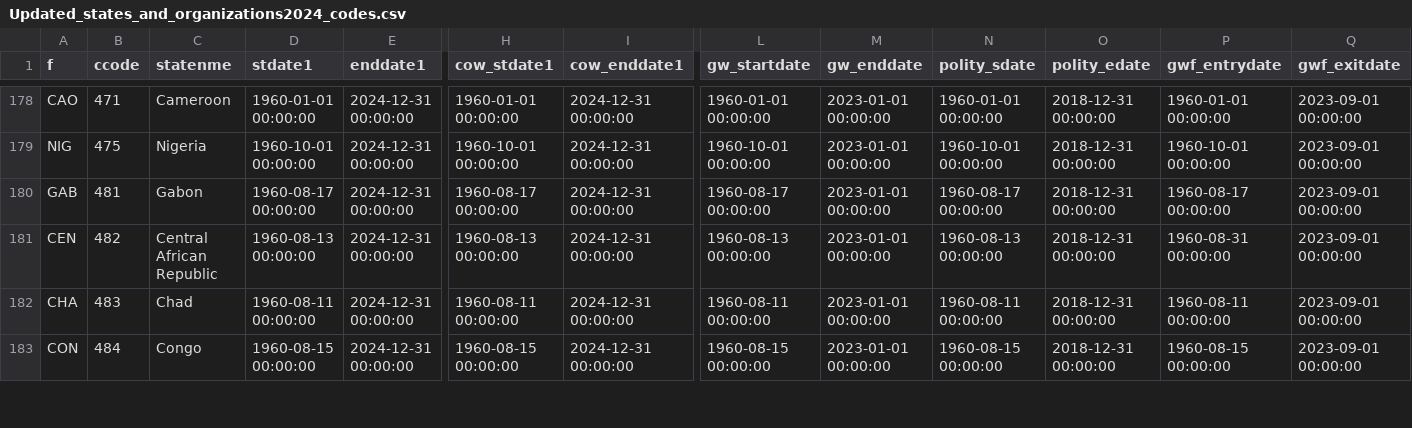
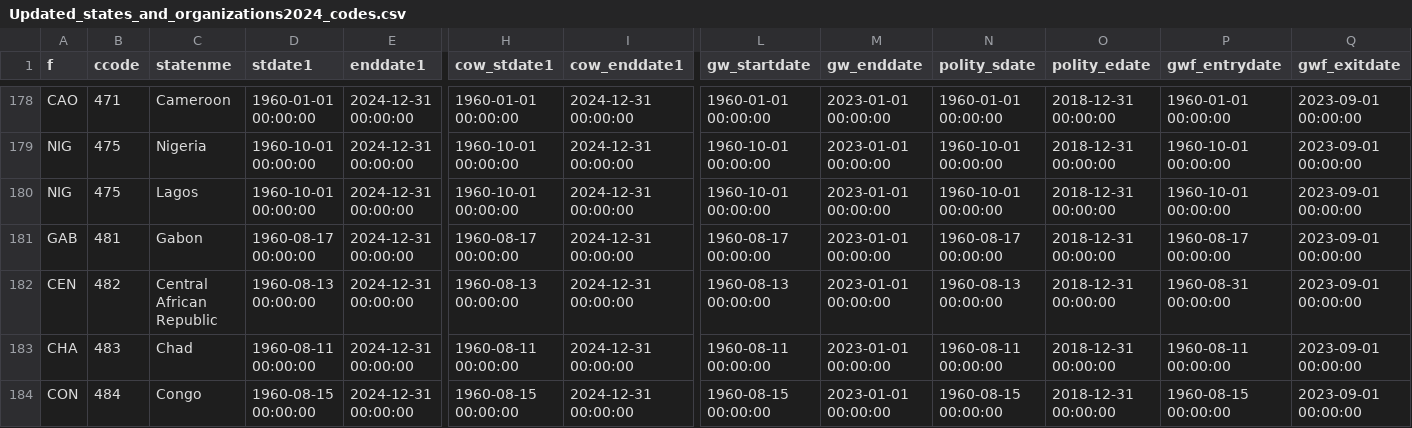
Before and after one commit to nicolesorense/Diplomatic-agreements-files-and-code, a CSV file: Updated_states_and_organizations2024_codes.csv, drawn as a sheet; only a part is shown, gaps mark what is left out; rows hold the shown columns only; the diff names each change by its address in the sheet, - before the commit and + after, or states it on an @@ line.

Commit message:
Update Updated_states_and_organizations2024_codes.csv
Signed-off-by: nicolesorense <151392176+nicolesorense@users.noreply.github.com>

```diff
--- a/Updated_states_and_organizations2024_codes.csv
+++ b/Updated_states_and_organizations2024_codes.csv
+row 180: NIG | 475 | Lagos | 1960-10-01 00:00:00 | 2024-12-31 00:00:00 | 1960-10-01 00:00:00 | 2024-12-31 00:00:00 | 1960-10-01 00:00:00 | 2023-01-01 00:00:00 | 1960-10-01 00:00:00 | 2018-12-31 00:00:00 | 1960-10-01 00:00:00 | 2023-09-01 00:00:00
```
